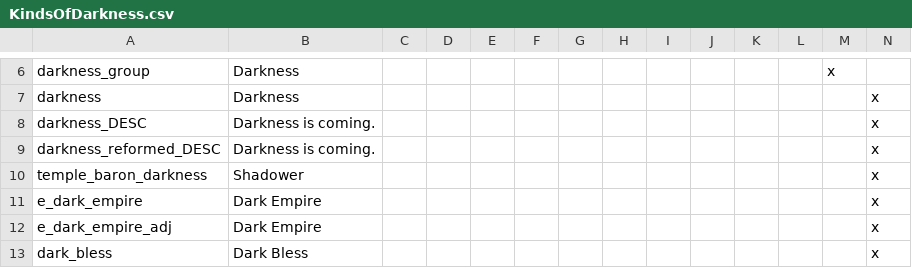
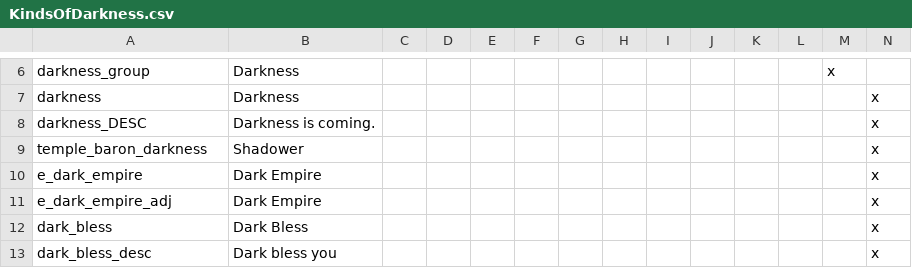
Before and after one commit to kradc/CK2-custom-mod, a CSV file: KindsOfDarkness/localisation/KindsOfDarkness.csv, drawn as a sheet; only a part is shown, gaps mark what is left out; the shorter side is filled out with more unchanged rows; rows hold the shown columns only; the diff names each change by its address in the sheet, - before the commit and + after, or states it on an @@ line.

```diff
--- a/KindsOfDarkness/localisation/KindsOfDarkness.csv
+++ b/KindsOfDarkness/localisation/KindsOfDarkness.csv
-row 9: darkness_reformed_DESC | Darkness is coming. |  |  |  |  |  |  |  |  |  |  |  | x
```
Also changed, not shown: 3 other files.
